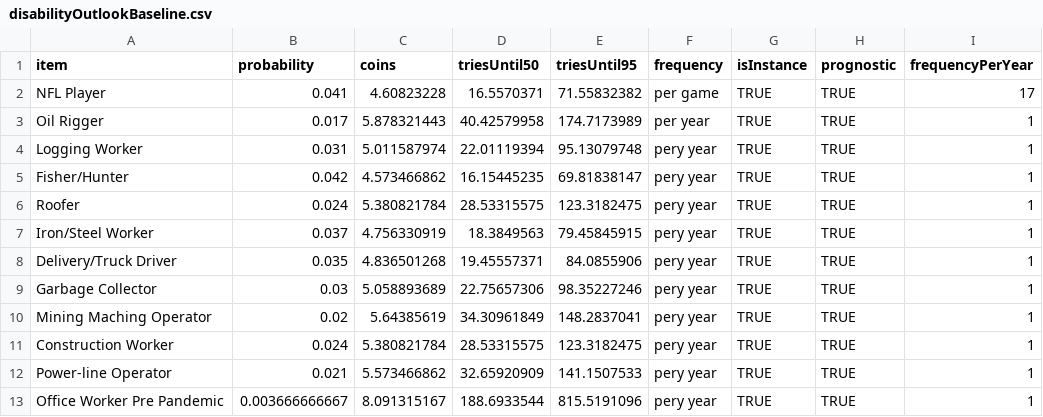
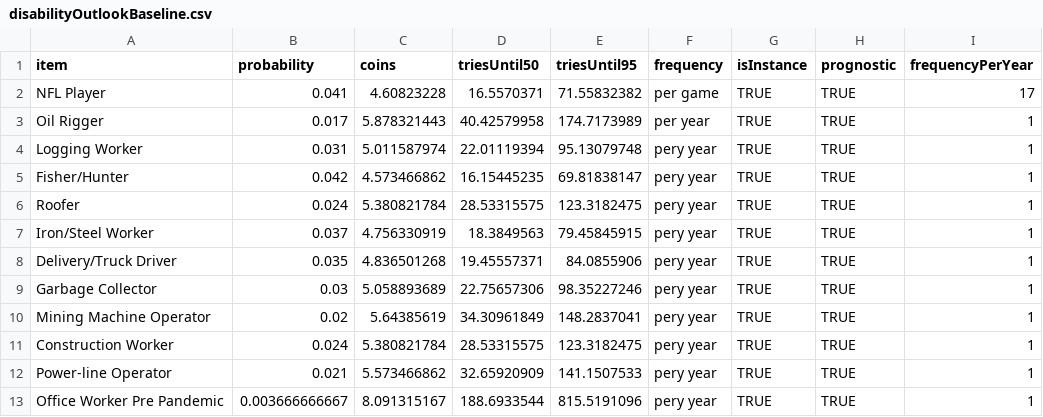
Before and after one commit to gckirchoff/peer-to-public, a CSV file: static/data/covidCoins/disabilityOutlookBaseline.csv, drawn as a sheet; only a part is shown; the diff names each change by its address in the sheet, - before the commit and + after, or states it on an @@ line.

```diff
--- a/static/data/covidCoins/disabilityOutlookBaseline.csv
+++ b/static/data/covidCoins/disabilityOutlookBaseline.csv
-A10 (item): Mining Maching Operator
+A10 (item): Mining Machine Operator
```
Also changed, not shown: static/data/covidCoins/mortalityOutlookBaseline.csv, 4 other files.
